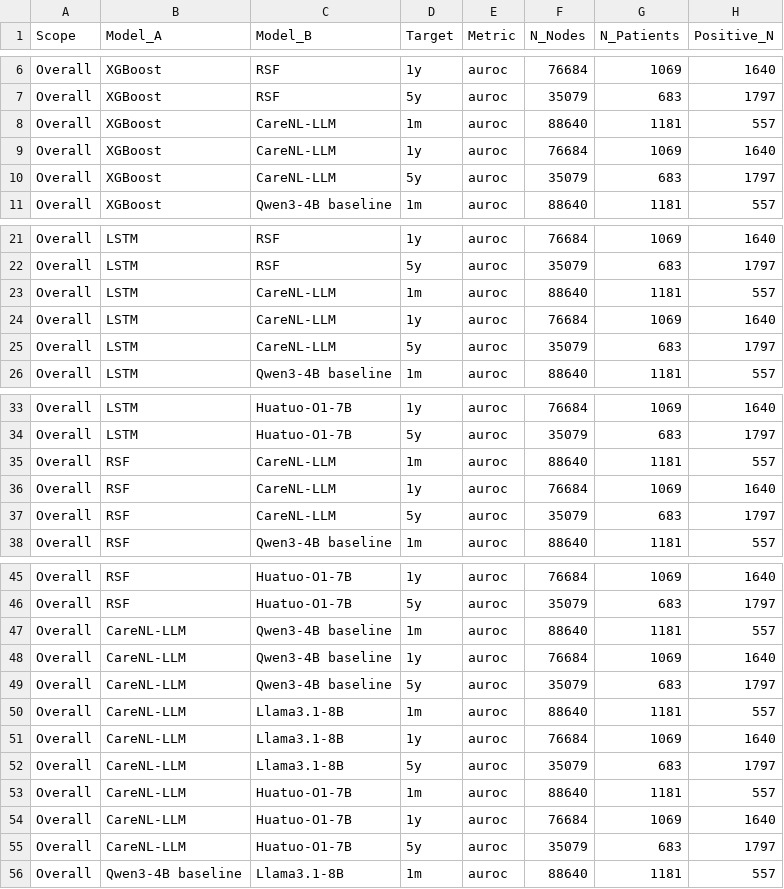
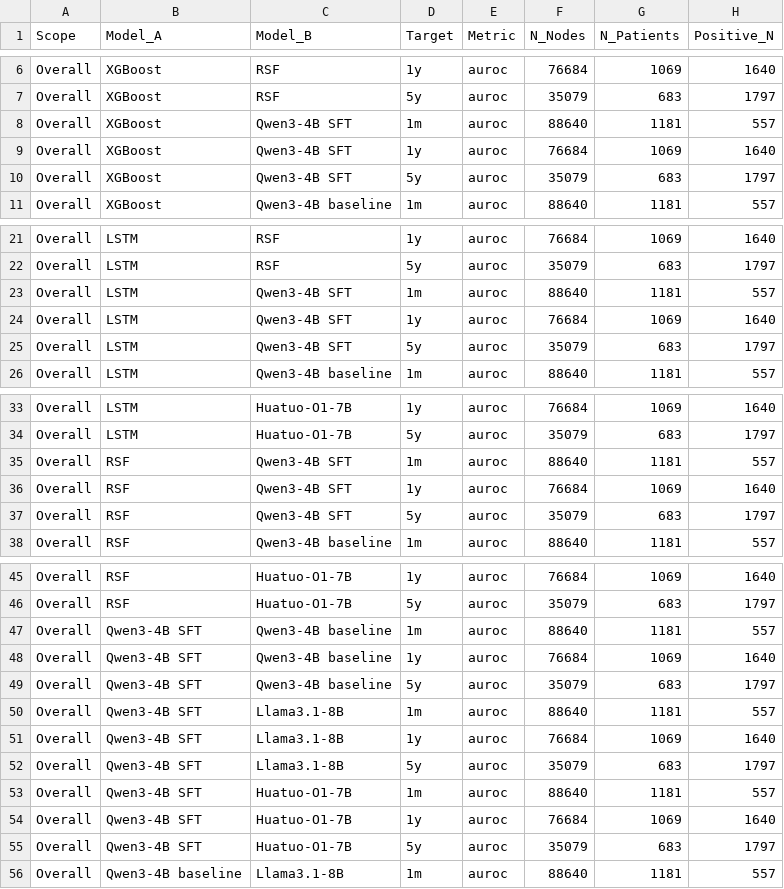
Before and after one commit to stargazer-zeno/CareNL, a CSV file: research/evaluation/statistical_significance/results/overall_pairwise_cluster_bootstrap_auc_final_common.csv, drawn as a sheet; only a part is shown, gaps mark what is left out; the diff names each change by its address in the sheet, - before the commit and + after, or states it on an @@ line.

```diff
--- a/research/evaluation/statistical_significance/results/overall_pairwise_cluster_bootstrap_auc_final_common.csv
+++ b/research/evaluation/statistical_significance/results/overall_pairwise_cluster_bootstrap_auc_final_common.csv
-C8:C10 (Model_B): CareNL-LLM
+C8:C10 (Model_B): Qwen3-4B SFT
-C23:C25 (Model_B): CareNL-LLM
+C23:C25 (Model_B): Qwen3-4B SFT
-C35:C37 (Model_B): CareNL-LLM
+C35:C37 (Model_B): Qwen3-4B SFT
-B47:B55 (Model_A): CareNL-LLM
+B47:B55 (Model_A): Qwen3-4B SFT
```
Also changed, not shown: research/evaluation/calibration/results/tables/calibration.csv, research/evaluation/calibration/results/tables/dca_summary.csv, 33 other files.
